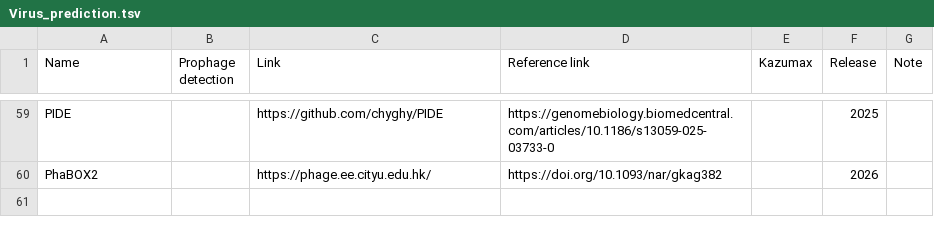
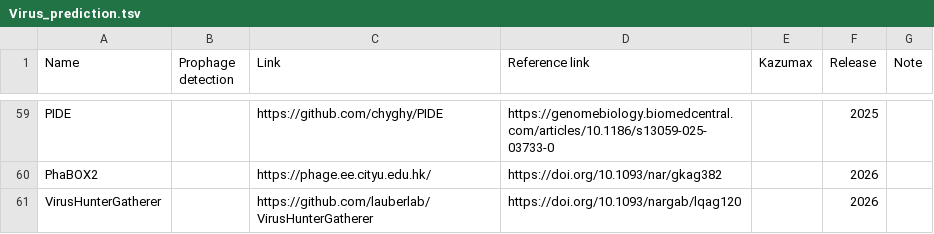
Before and after one commit to Tomikent/Capsid_community, a TSV file: Virus_prediction.tsv, drawn as a sheet; only a part is shown, gaps mark what is left out.

Commit message:
Update Virus_prediction.tsv

```diff
--- a/Virus_prediction.tsv
+++ b/Virus_prediction.tsv
@@ -60 +60,2 @@ PIDE 		https://github.com/chyghy/PIDE	https://genomebiology.biomedcentral.com/ar
 PhaBOX2 		https://phage.ee.cityu.edu.hk/	https://doi.org/10.1093/nar/gkag382		2026	
+VirusHunterGatherer 		https://github.com/lauberlab/VirusHunterGatherer	https://doi.org/10.1093/nargab/lqag120		2026	
```
